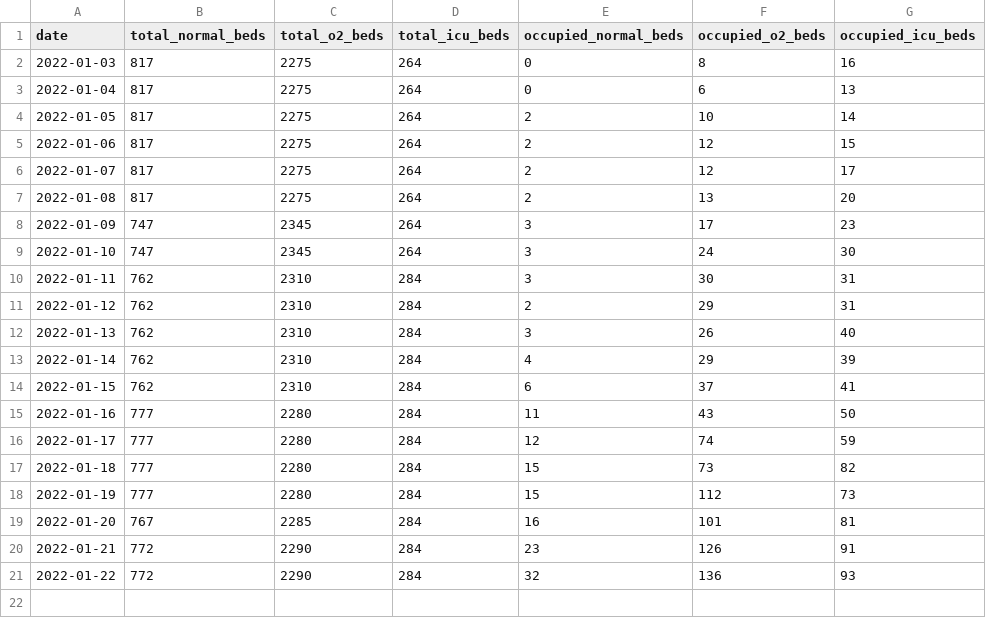
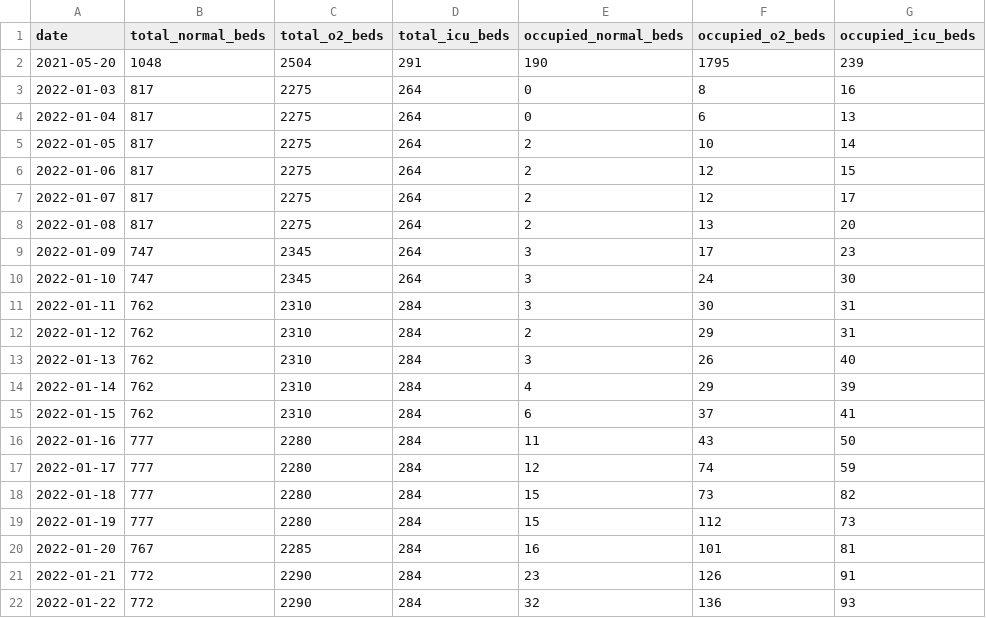
Before and after one commit to grill05/misc_bed_availability_scraper, a CSV file: data.hp.csv, drawn as a sheet; the diff names each change by its address in the sheet, - before the commit and + after, or states it on an @@ line.

Commit message:
manually extending HP

```diff
--- a/data.hp.csv
+++ b/data.hp.csv
+row 2: 2021-05-20 | 1048 | 2504 | 291 | 190 | 1795 | 239
```
